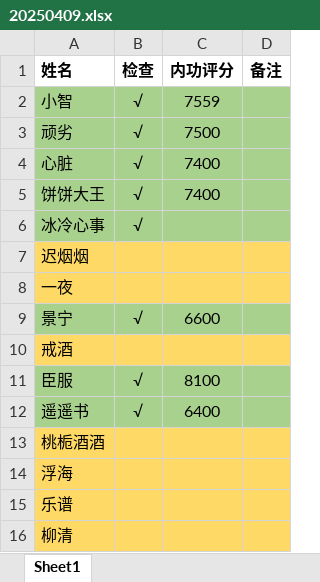
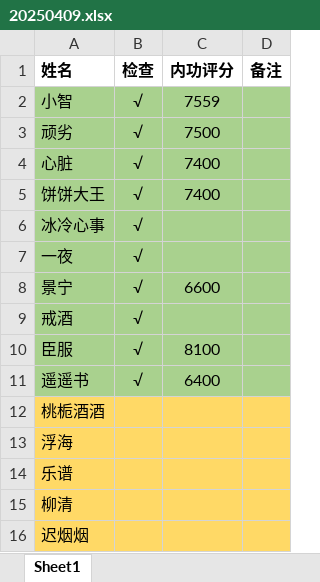
Before and after one commit to liutian0117/Pokemon, an Excel workbook: pokemon_LeagueTable/20250409.xlsx, sheet Sheet1, drawn as a sheet; values as stored, in another font and other column widths than the file's, no borders; addresses are those after the commit; the diff names each change by its address in the sheet, - before the commit and + after, or states it on an @@ line.

```diff
--- a/pokemon_LeagueTable/20250409.xlsx (sheet Sheet1)
+++ b/pokemon_LeagueTable/20250409.xlsx (sheet Sheet1)
-A7:D7 fill: #FFD966
+A7:D7 fill: #A9D18E
-B7 (检查): (empty)
+B7 (检查): √
-A9:D9 fill: #FFD966
+A9:D9 fill: #A9D18E
-B9 (检查): (empty)
+B9 (检查): √
@@ row 7 moved to row 16: 迟烟烟 @@
```
Also changed, not shown: 4 other files.
